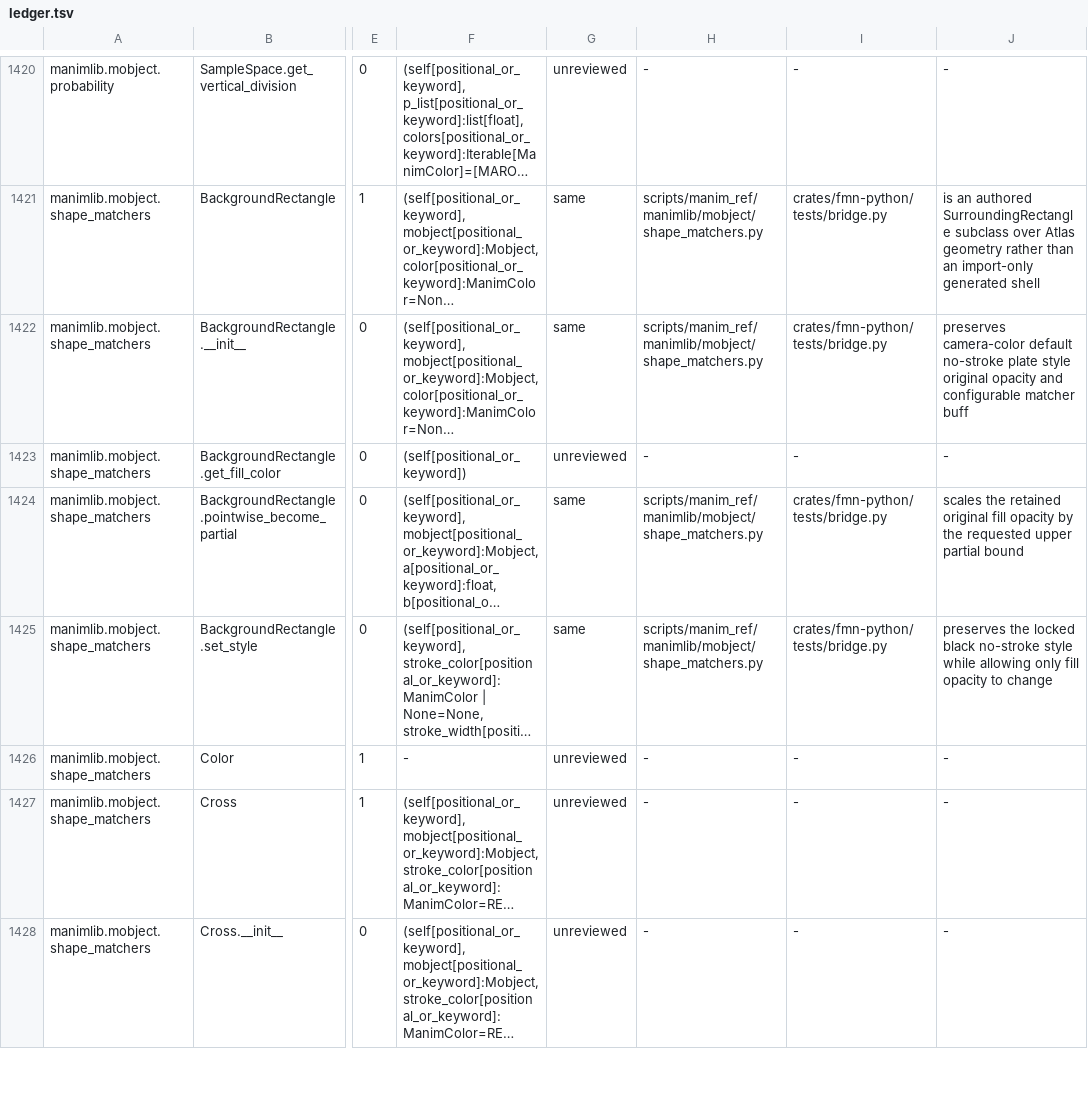
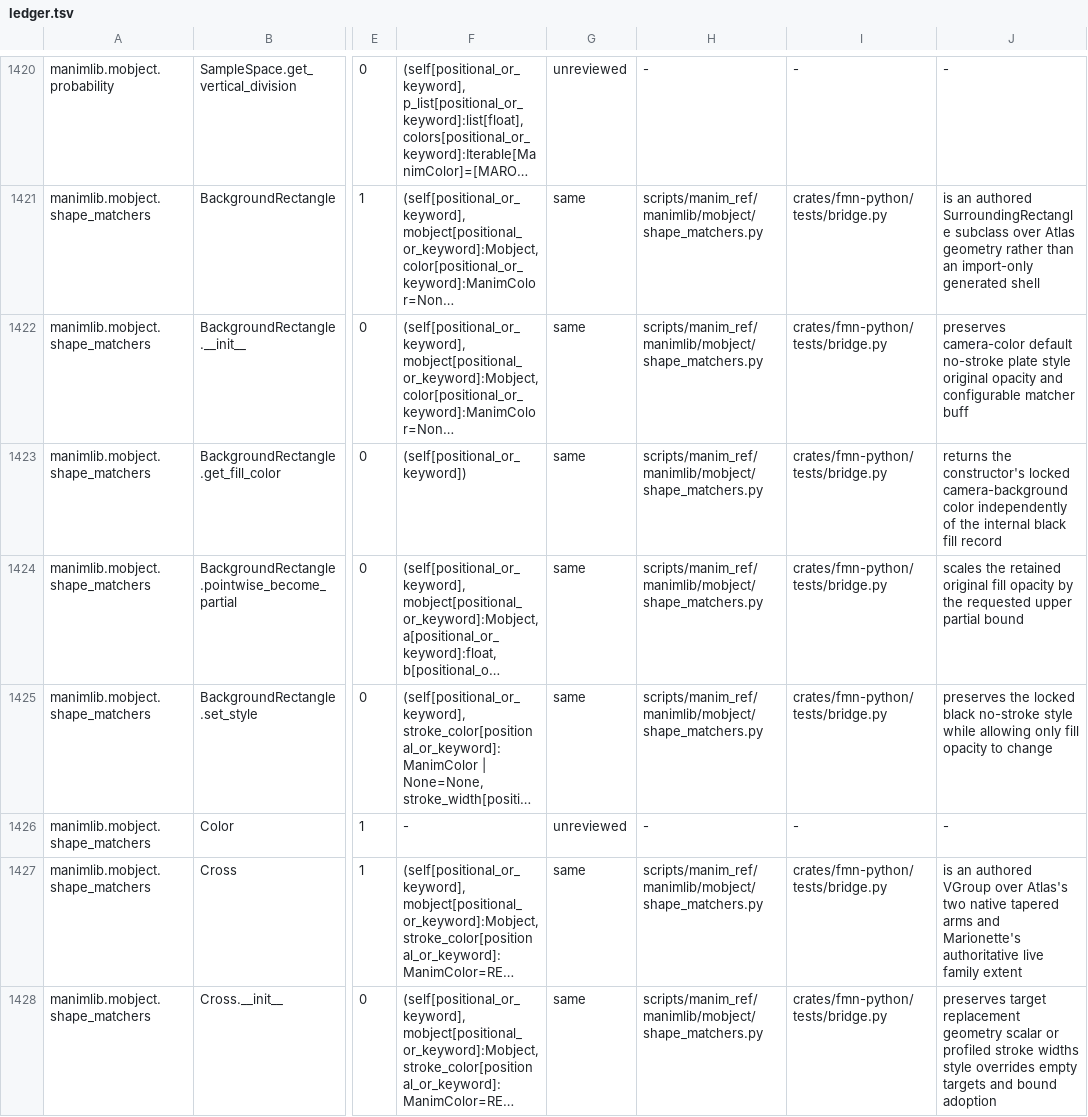
Before and after one commit to Dicklesworthstone/franken_manim, a TSV file: docs/api/ledger.tsv, drawn as a sheet; only a part is shown, gaps mark what is left out; long unchanged cells end in …; the diff covers the shown part only; the diff names each change by its address in the sheet, - before the commit and + after, or states it on an @@ line.

Commit message:
fix(python): close matcher portal proof (fm-5wq.4.34)

```diff
--- a/docs/api/ledger.tsv
+++ b/docs/api/ledger.tsv
-G1423: unreviewed
+G1423: same
-H1423: -
+H1423: scripts/manim_ref/manimlib/mobject/shape_matchers.py
-I1423: -
+I1423: crates/fmn-python/tests/bridge.py
-J1423: -
+J1423: returns the constructor's locked camera-background color independently of the internal black fill record
-G1427:G1428: unreviewed
+G1427:G1428: same
-H1427:H1428: -
+H1427:H1428: scripts/manim_ref/manimlib/mobject/shape_matchers.py
-I1427:I1428: -
+I1427:I1428: crates/fmn-python/tests/bridge.py
-J1427: -
+J1427: is an authored VGroup over Atlas's two native tapered arms and Marionette's authoritative live family extent
-J1428: -
+J1428: preserves target replacement geometry scalar or profiled stroke widths style overrides empty targets and bound adoption
```
Also changed, not shown: 64 edited cells elsewhere in this file, API_OVERLAY.tsv, 4 other files.
